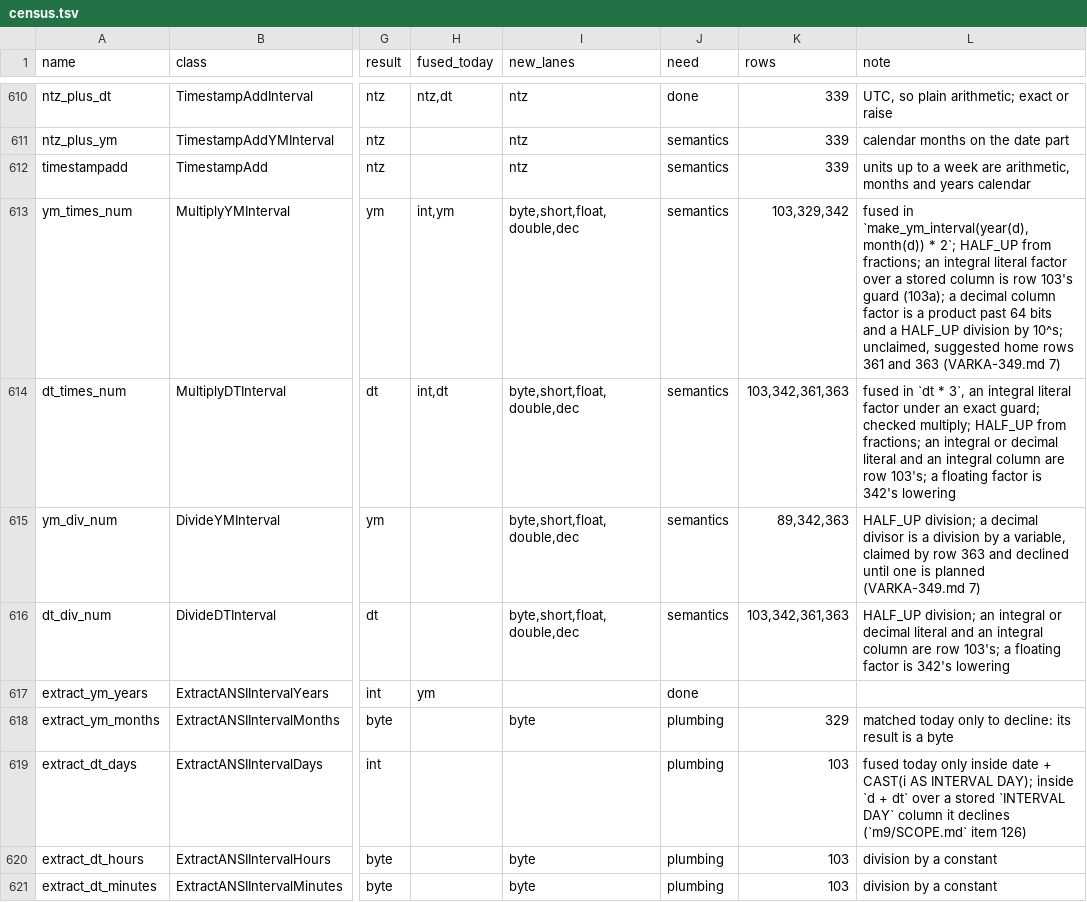
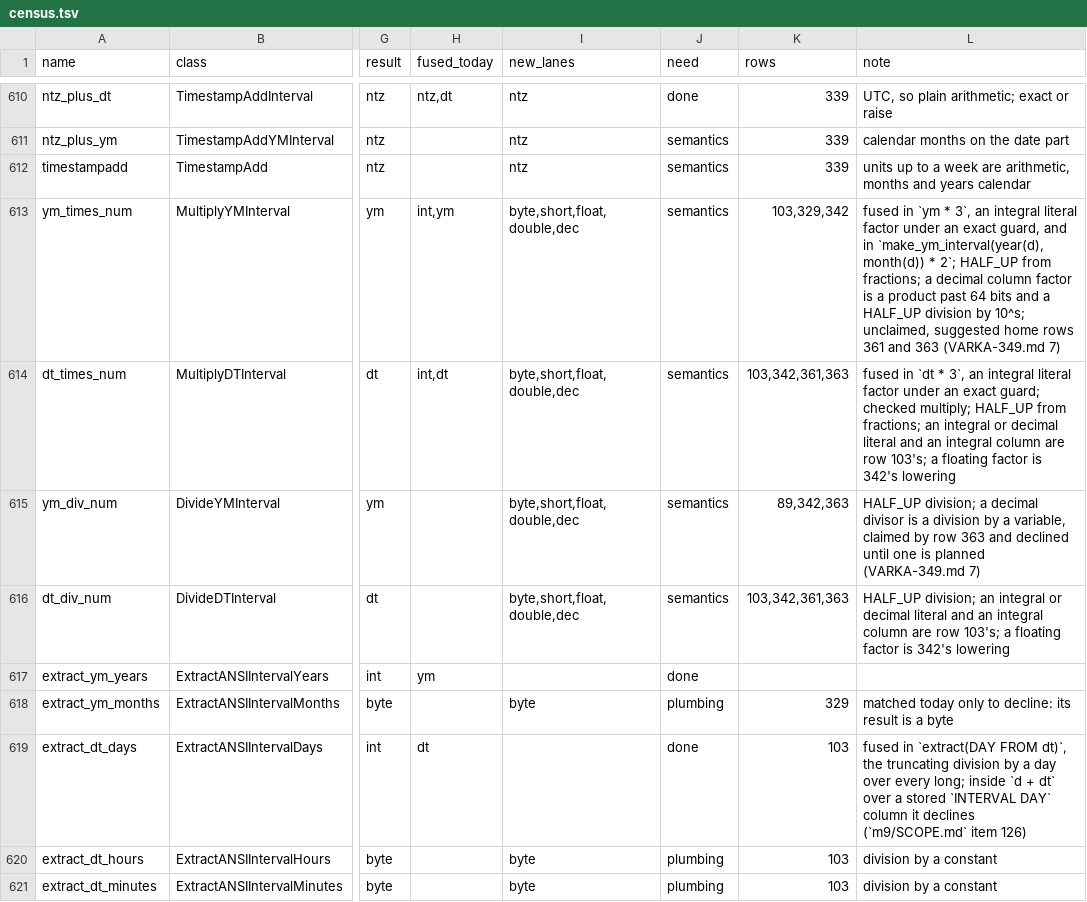
Before and after one commit to vecbricks/varka, a TSV file: sql/varka/plans/m8/census.tsv, drawn as a sheet; only a part is shown, gaps mark what is left out; the diff names each change by its address in the sheet, - before the commit and + after, or states it on an @@ line.

```diff
--- a/sql/varka/plans/m8/census.tsv
+++ b/sql/varka/plans/m8/census.tsv
-L613 (note): fused in `make_ym_interval(year(d), month(d)) * 2`; HALF_UP from fractions; an integral literal factor over a stored column is row 103's guard (103a); a decimal…
+L613 (note): fused in `ym * 3`, an integral literal factor under an exact guard, and in `make_ym_interval(year(d), month(d)) * 2`; HALF_UP from fractions; a decimal…
-H619 (fused_today): (empty)
+H619 (fused_today): dt
-J619 (need): plumbing
+J619 (need): done
-L619 (note): fused today only inside date + CAST(i AS INTERVAL DAY); inside `d…
+L619 (note): fused in `extract(DAY FROM dt)`, the truncating division by a day over every long; inside `d…
```
Also changed, not shown: sql/varka/fuzz/expected_errors.tsv, 21 other files.
